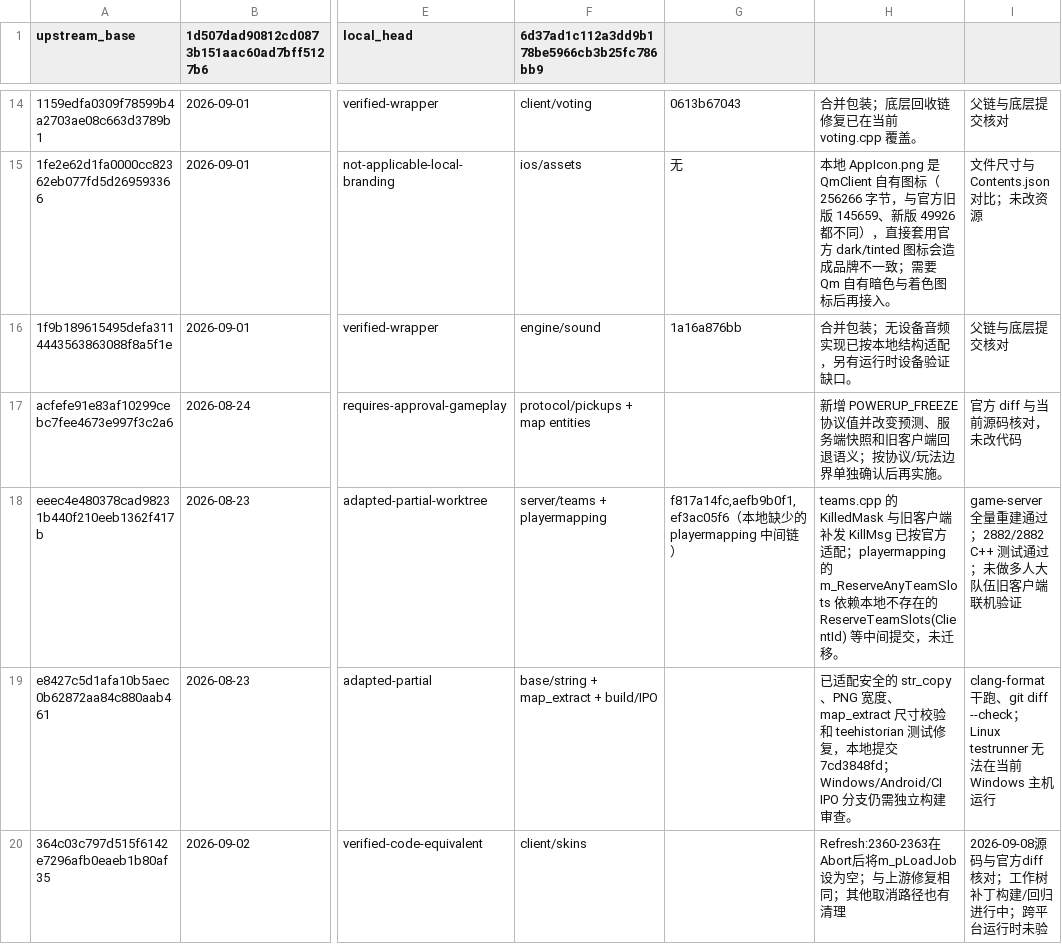
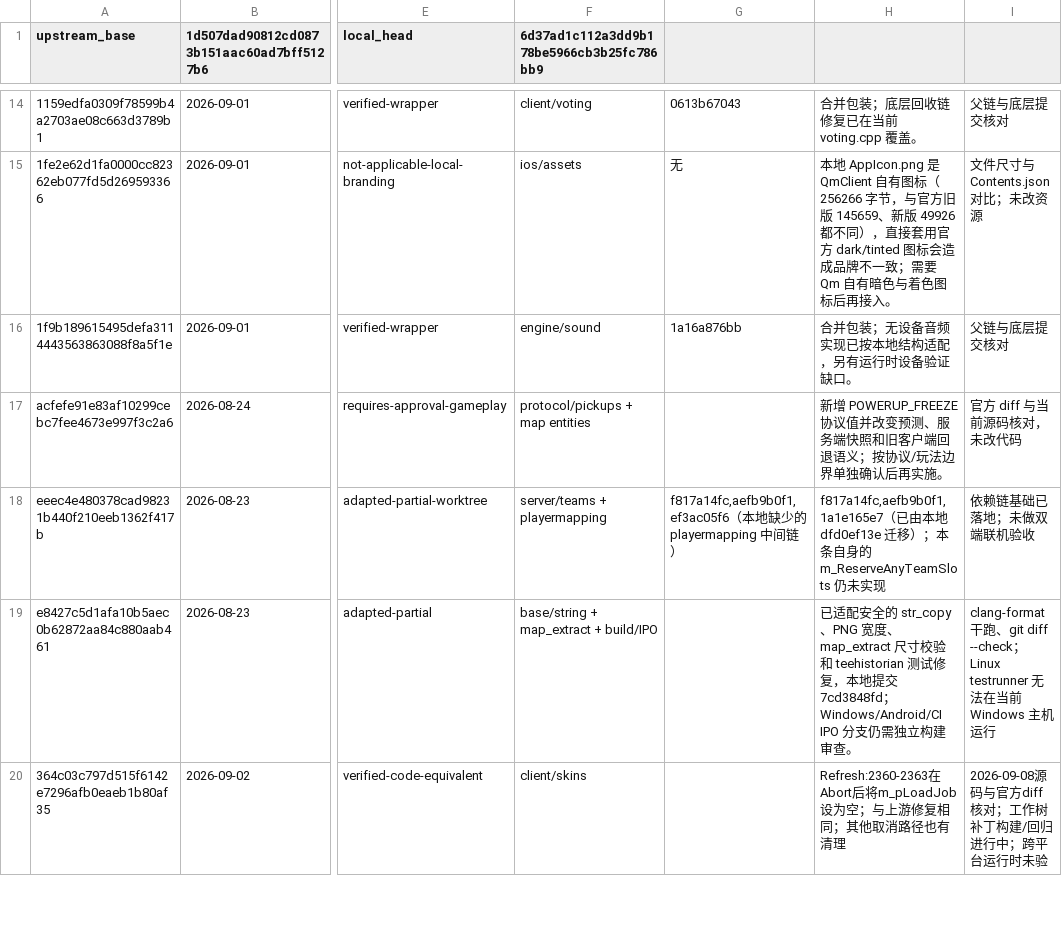
Before and after one commit to wuqie-xuanzhao/QmClient, a TSV file: docs/superpowers/plans/2026-09-08-DDNet新增提交台账.tsv, drawn as a sheet; only a part is shown, gaps mark what is left out; the diff names each change by its address in the sheet, - before the commit and + after, or states it on an @@ line.

```diff
--- a/docs/superpowers/plans/2026-09-08-DDNet新增提交台账.tsv
+++ b/docs/superpowers/plans/2026-09-08-DDNet新增提交台账.tsv
-H18: teams.cpp 的 KilledMask 与旧客户端补发 KillMsg 已按官方适配；playermapping 的 m_ReserveAnyTeamSlots 依赖本地不存在的 ReserveTeamSlots(ClientId) 等中间提交，未迁移。
+H18: f817a14fc,aefb9b0f1,1a1e165e7（已由本地 dfd0ef13e 迁移）；本条自身的 m_ReserveAnyTeamSlots 仍未实现
-I18: game-server 全量重建通过；2882/2882 C++ 测试通过；未做多人大队伍旧客户端联机验证
+I18: 依赖链基础已落地；未做双端联机验收
```
Also changed, not shown: docs/superpowers/plans/2026-09-08-DDNet旧台账复核.tsv, 2 other files.
